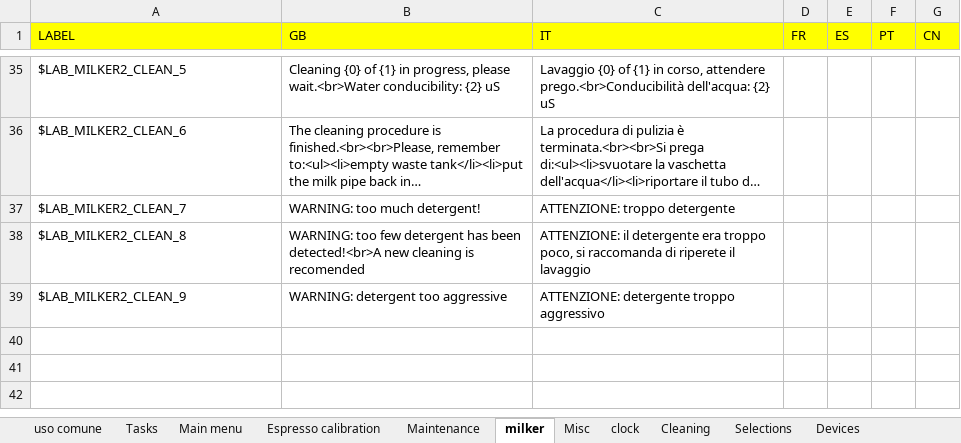
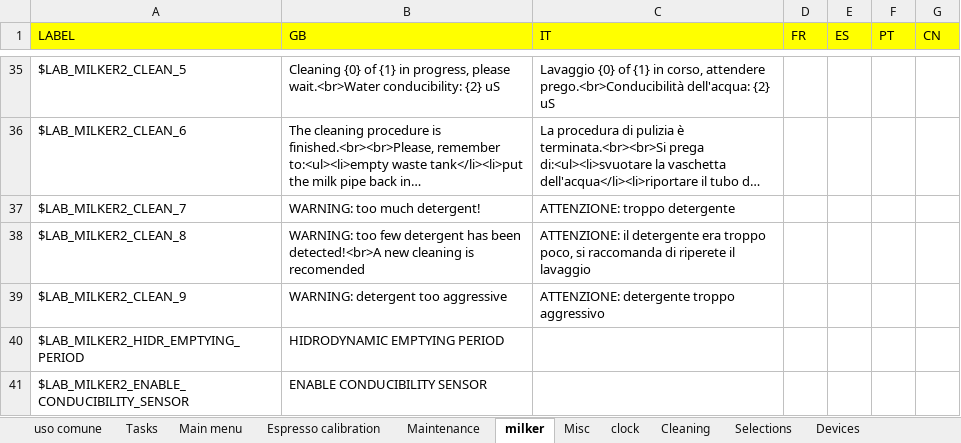
Before and after one commit to I1kham/gpu-fts-nestle-2019, an Excel workbook: MenuProgTranslator/translations.xlsx, sheet milker, drawn as a sheet; only a part is shown, gaps mark what is left out; long unchanged cells end in …; values as stored, in another font and other column widths than the file's, no borders; the diff names each change by its address in the sheet, - before the commit and + after, or states it on an @@ line.

Commit message:
modifiche a menu prog > milker

```diff
--- a/MenuProgTranslator/translations.xlsx (sheet milker)
+++ b/MenuProgTranslator/translations.xlsx (sheet milker)
+row 40: $LAB_MILKER2_HIDR_EMPTYING_PERIOD | HIDRODYNAMIC EMPTYING PERIOD
+row 41: $LAB_MILKER2_ENABLE_CONDUCIBILITY_SENSOR | ENABLE CONDUCIBILITY SENSOR
```
Also changed, not shown: 16 other files.
